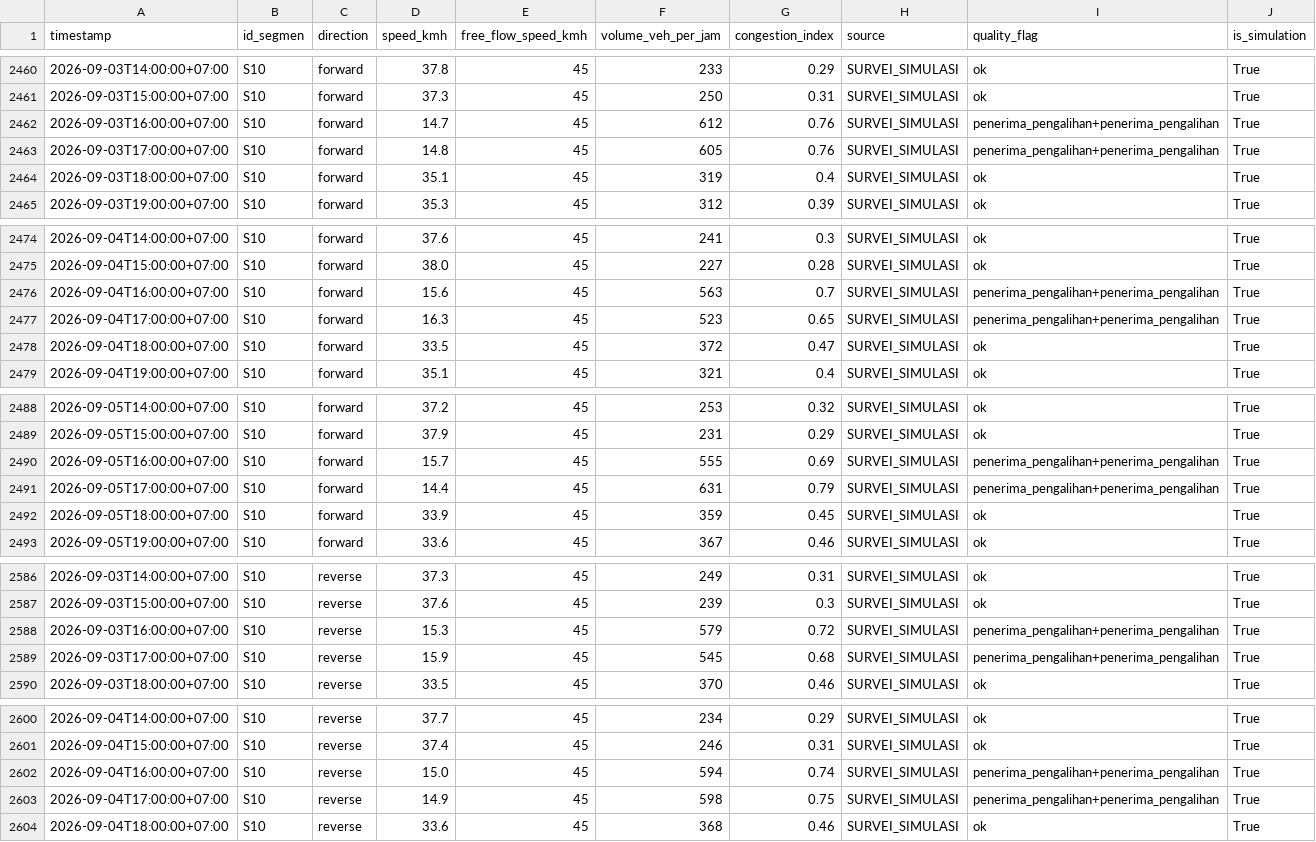
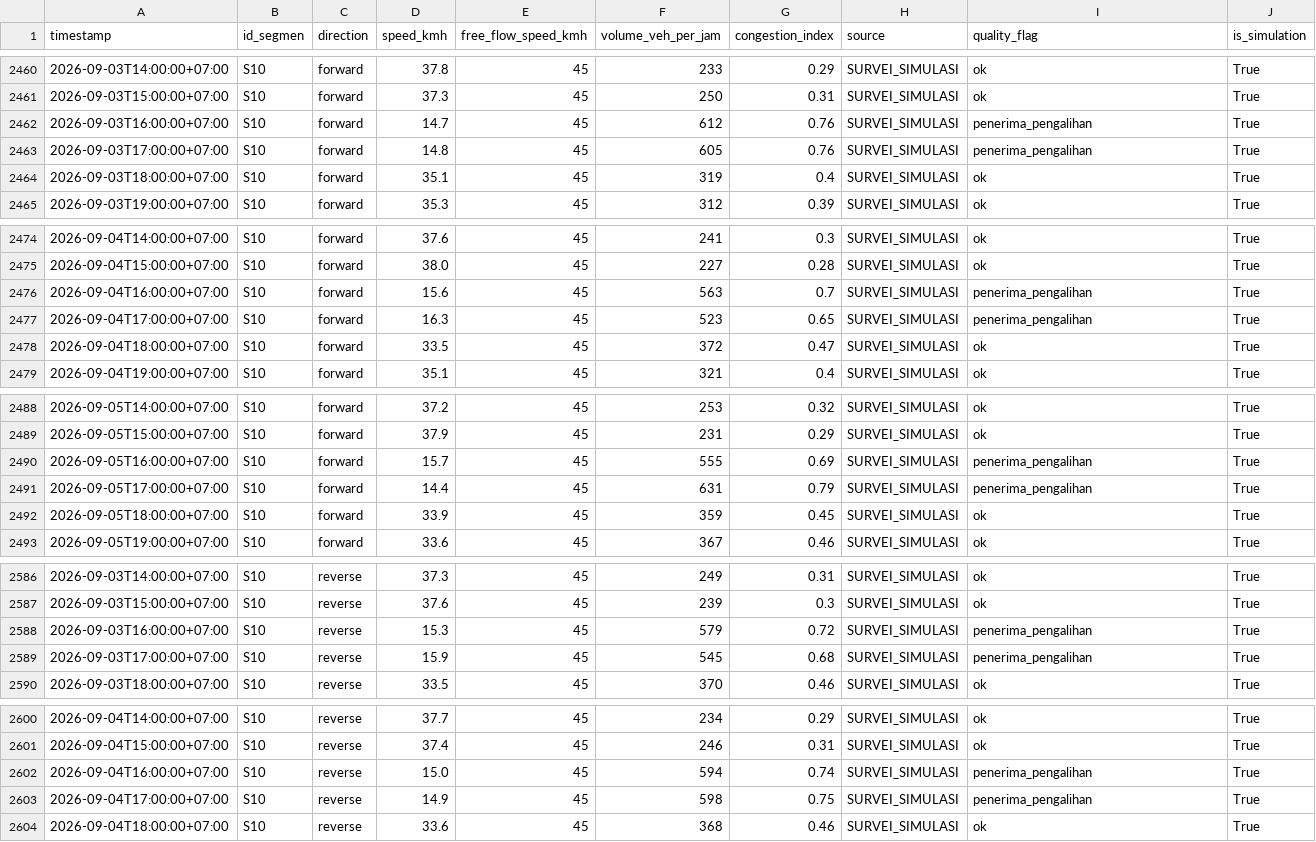
Before and after one commit to kaivanriz/jalantanggap, a CSV file: data/sample-tangerang/traffic_history.csv, drawn as a sheet; only a part is shown, gaps mark what is left out; the diff covers the shown part only.

Commit message:
fix(data): dedupe traffic_history quality_flag labels

```diff
--- a/data/sample-tangerang/traffic_history.csv
+++ b/data/sample-tangerang/traffic_history.csv
@@ -2461,4 +2461,4 @@ timestamp,id_segmen,direction,speed_kmh,free_flow_speed_kmh,volume_veh_per_jam,c
 2026-09-03T15:00:00+07:00,S10,forward,37.3,45,250,0.31,SURVEI_SIMULASI,ok,True
-2026-09-03T16:00:00+07:00,S10,forward,14.7,45,612,0.76,SURVEI_SIMULASI,penerima_pengalihan+penerima_pengalihan,True
-2026-09-03T17:00:00+07:00,S10,forward,14.8,45,605,0.76,SURVEI_SIMULASI,penerima_pengalihan+penerima_pengalihan,True
+2026-09-03T16:00:00+07:00,S10,forward,14.7,45,612,0.76,SURVEI_SIMULASI,penerima_pengalihan,True
+2026-09-03T17:00:00+07:00,S10,forward,14.8,45,605,0.76,SURVEI_SIMULASI,penerima_pengalihan,True
 2026-09-03T18:00:00+07:00,S10,forward,35.1,45,319,0.4,SURVEI_SIMULASI,ok,True
@@ -2475,4 +2475,4 @@ timestamp,id_segmen,direction,speed_kmh,free_flow_speed_kmh,volume_veh_per_jam,c
 2026-09-04T15:00:00+07:00,S10,forward,38.0,45,227,0.28,SURVEI_SIMULASI,ok,True
-2026-09-04T16:00:00+07:00,S10,forward,15.6,45,563,0.7,SURVEI_SIMULASI,penerima_pengalihan+penerima_pengalihan,True
-2026-09-04T17:00:00+07:00,S10,forward,16.3,45,523,0.65,SURVEI_SIMULASI,penerima_pengalihan+penerima_pengalihan,True
+2026-09-04T16:00:00+07:00,S10,forward,15.6,45,563,0.7,SURVEI_SIMULASI,penerima_pengalihan,True
+2026-09-04T17:00:00+07:00,S10,forward,16.3,45,523,0.65,SURVEI_SIMULASI,penerima_pengalihan,True
 2026-09-04T18:00:00+07:00,S10,forward,33.5,45,372,0.47,SURVEI_SIMULASI,ok,True
@@ -2489,4 +2489,4 @@ timestamp,id_segmen,direction,speed_kmh,free_flow_speed_kmh,volume_veh_per_jam,c
 2026-09-05T15:00:00+07:00,S10,forward,37.9,45,231,0.29,SURVEI_SIMULASI,ok,True
-2026-09-05T16:00:00+07:00,S10,forward,15.7,45,555,0.69,SURVEI_SIMULASI,penerima_pengalihan+penerima_pengalihan,True
-2026-09-05T17:00:00+07:00,S10,forward,14.4,45,631,0.79,SURVEI_SIMULASI,penerima_pengalihan+penerima_pengalihan,True
+2026-09-05T16:00:00+07:00,S10,forward,15.7,45,555,0.69,SURVEI_SIMULASI,penerima_pengalihan,True
+2026-09-05T17:00:00+07:00,S10,forward,14.4,45,631,0.79,SURVEI_SIMULASI,penerima_pengalihan,True
 2026-09-05T18:00:00+07:00,S10,forward,33.9,45,359,0.45,SURVEI_SIMULASI,ok,True
@@ -2587,4 +2587,4 @@ timestamp,id_segmen,direction,speed_kmh,free_flow_speed_kmh,volume_veh_per_jam,c
 2026-09-03T15:00:00+07:00,S10,reverse,37.6,45,239,0.3,SURVEI_SIMULASI,ok,True
-2026-09-03T16:00:00+07:00,S10,reverse,15.3,45,579,0.72,SURVEI_SIMULASI,penerima_pengalihan+penerima_pengalihan,True
-2026-09-03T17:00:00+07:00,S10,reverse,15.9,45,545,0.68,SURVEI_SIMULASI,penerima_pengalihan+penerima_pengalihan,True
+2026-09-03T16:00:00+07:00,S10,reverse,15.3,45,579,0.72,SURVEI_SIMULASI,penerima_pengalihan,True
+2026-09-03T17:00:00+07:00,S10,reverse,15.9,45,545,0.68,SURVEI_SIMULASI,penerima_pengalihan,True
 2026-09-03T18:00:00+07:00,S10,reverse,33.5,45,370,0.46,SURVEI_SIMULASI,ok,True
@@ -2601,4 +2601,4 @@ timestamp,id_segmen,direction,speed_kmh,free_flow_speed_kmh,volume_veh_per_jam,c
 2026-09-04T15:00:00+07:00,S10,reverse,37.4,45,246,0.31,SURVEI_SIMULASI,ok,True
-2026-09-04T16:00:00+07:00,S10,reverse,15.0,45,594,0.74,SURVEI_SIMULASI,penerima_pengalihan+penerima_pengalihan,True
-2026-09-04T17:00:00+07:00,S10,reverse,14.9,45,598,0.75,SURVEI_SIMULASI,penerima_pengalihan+penerima_pengalihan,True
+2026-09-04T16:00:00+07:00,S10,reverse,15.0,45,594,0.74,SURVEI_SIMULASI,penerima_pengalihan,True
+2026-09-04T17:00:00+07:00,S10,reverse,14.9,45,598,0.75,SURVEI_SIMULASI,penerima_pengalihan,True
 2026-09-04T18:00:00+07:00,S10,reverse,33.6,45,368,0.46,SURVEI_SIMULASI,ok,True
```
Also changed, not shown: 2 edited cells elsewhere in this file, data/sample-tangerang/traffic_ai_dataset.csv, 1 other file.
